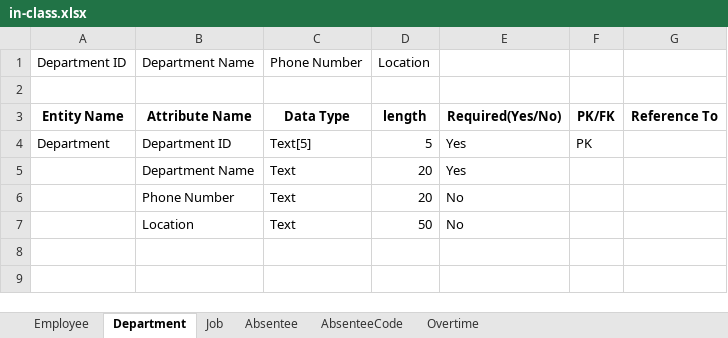
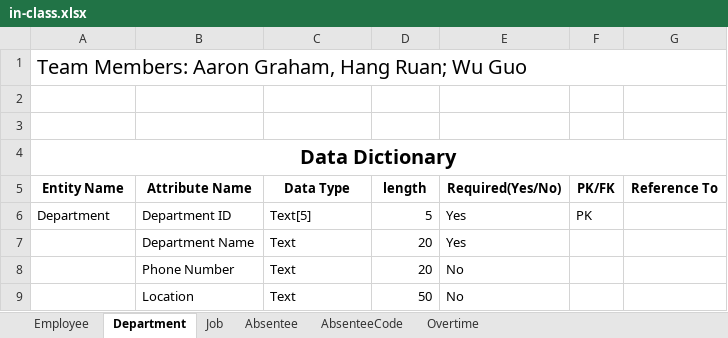
Before and after one commit to ritaguowu/DB, an Excel workbook: in-class.xlsx, sheet Department, drawn as a sheet; values as stored, in another font and other column widths than the file's, no borders; removed rows and columns are numbered as before the commit, all else as after; the diff names each change by its address in the sheet, - before the commit and + after, or states it on an @@ line.

Commit message:
changed some attribute's names

```diff
--- a/in-class.xlsx (sheet Department)
+++ b/in-class.xlsx (sheet Department)
-row 1: Department ID | Department Name | Phone Number | Location
+row 1: Team Members: Aaron Graham, Hang Ruan; Wu Guo
+row 3: (empty)
+row 4: Data Dictionary
```
Also changed, not shown: sheet Employee, sheet Overtime, sheet Absentee, sheet Job, sheet AbsenteeCode, 3 other files.
